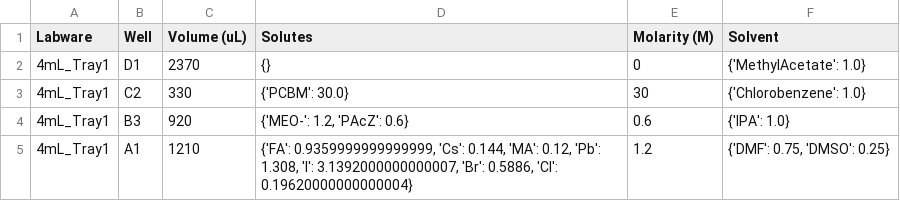
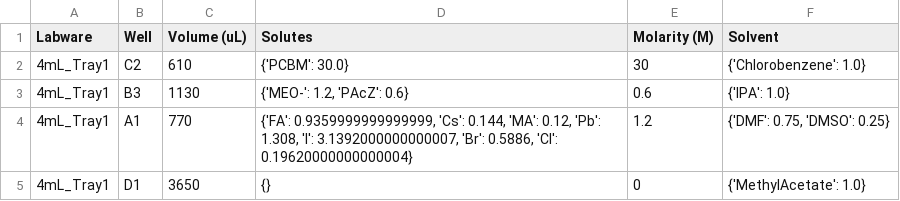
Before and after one commit to fenning-research-group/PASCAL, a CSV file: frgpascal/Examples/stocksolutions_experiment name.csv, drawn as a sheet.

```diff
--- a/frgpascal/Examples/stocksolutions_experiment name.csv
+++ b/frgpascal/Examples/stocksolutions_experiment name.csv
@@ -1,5 +1,5 @@
 Labware,Well,Volume (uL),Solutes,Molarity (M),Solvent
-4mL_Tray1,D1,2370,{},0,{'MethylAcetate': 1.0}
-4mL_Tray1,C2,330,{'PCBM': 30.0},30,{'Chlorobenzene': 1.0}
-4mL_Tray1,B3,920,"{'MEO-': 1.2, 'PAcZ': 0.6}",0.6,{'IPA': 1.0}
-4mL_Tray1,A1,1210,"{'FA': 0.9359999999999999, 'Cs': 0.144, 'MA': 0.12, 'Pb': 1.308, 'I': 3.1392000000000007, 'Br': 0.5886, 'Cl': 0.19620000000000004}",1.2,"{'DMF': 0.75, 'DMSO': 0.25}"
+4mL_Tray1,C2,610,{'PCBM': 30.0},30,{'Chlorobenzene': 1.0}
+4mL_Tray1,B3,1130,"{'MEO-': 1.2, 'PAcZ': 0.6}",0.6,{'IPA': 1.0}
+4mL_Tray1,A1,770,"{'FA': 0.9359999999999999, 'Cs': 0.144, 'MA': 0.12, 'Pb': 1.308, 'I': 3.1392000000000007, 'Br': 0.5886, 'Cl': 0.19620000000000004}",1.2,"{'DMF': 0.75, 'DMSO': 0.25}"
+4mL_Tray1,D1,3650,{},0,{'MethylAcetate': 1.0}
```
Also changed, not shown: 7 other files.
